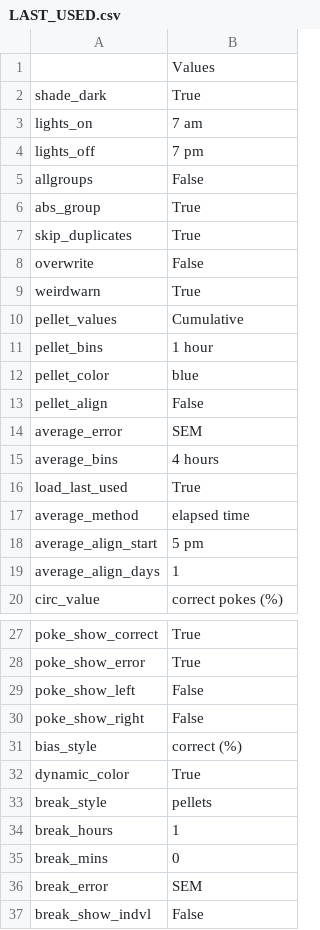
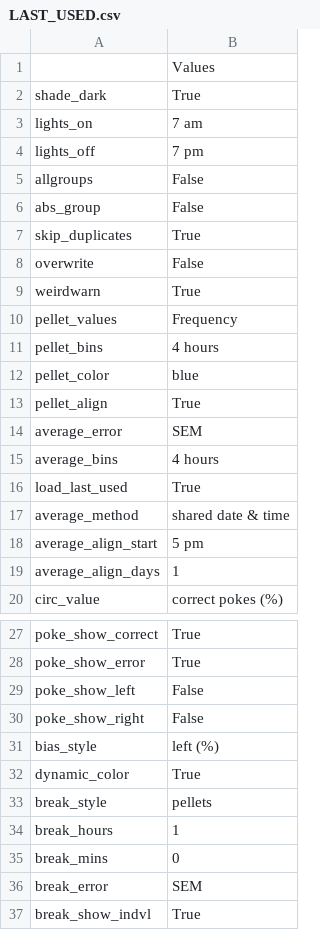
Before and after one commit to earnestt1234/FED3_Viz, a CSV file: FED3_Viz/settings/LAST_USED.csv, drawn as a sheet; only a part is shown, gaps mark what is left out.

```diff
--- a/FED3_Viz/settings/LAST_USED.csv
+++ b/FED3_Viz/settings/LAST_USED.csv
@@ -5,3 +5,3 @@ lights_off,7 pm
 allgroups,False
-abs_group,True
+abs_group,False
 skip_duplicates,True
@@ -9,6 +9,6 @@ overwrite,False
 weirdwarn,True
-pellet_values,Cumulative
-pellet_bins,1 hour
+pellet_values,Frequency
+pellet_bins,4 hours
 pellet_color,blue
-pellet_align,False
+pellet_align,True
 average_error,SEM
@@ -16,3 +16,3 @@ average_bins,4 hours
 load_last_used,True
-average_method,elapsed time
+average_method,shared date & time
 average_align_start,5 pm
@@ -30,3 +30,3 @@ poke_show_left,False
 poke_show_right,False
-bias_style,correct (%)
+bias_style,left (%)
 dynamic_color,True
@@ -36,2 +36,2 @@ break_mins,0
 break_error,SEM
-break_show_indvl,False
+break_show_indvl,True
```
Also changed, not shown: 2 other files.
